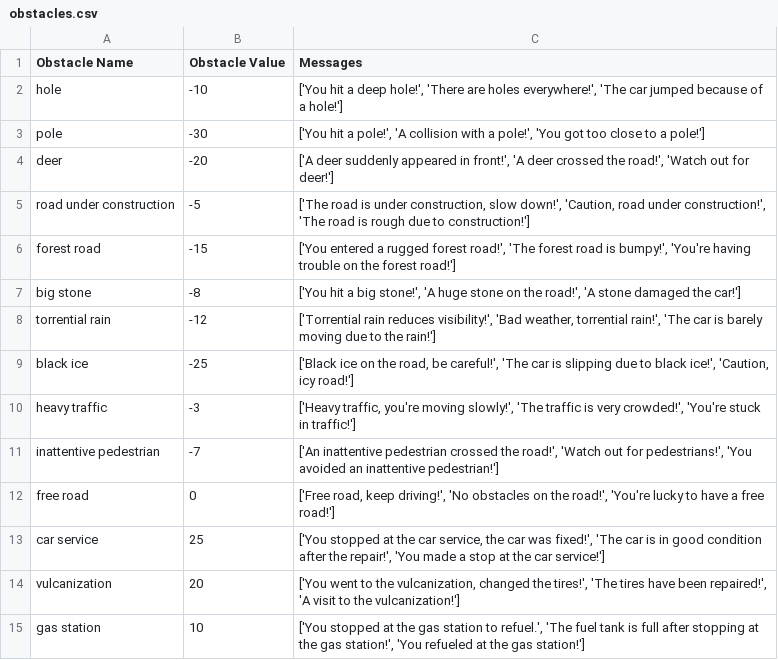
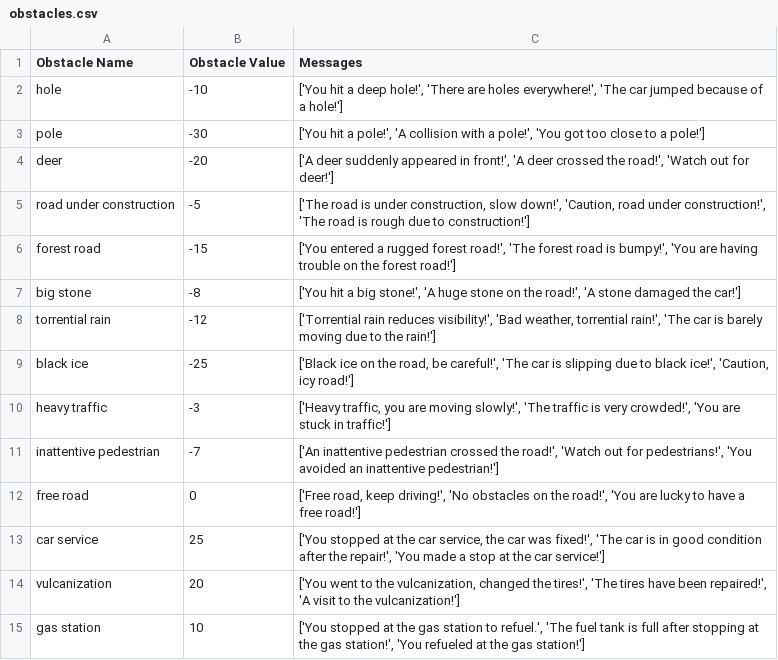
Before and after one commit to PopanCristian/EscapeTheDanger, a CSV file: obstacles.csv, drawn as a sheet.

Commit message:
Problems between eval() and list of messages that contains ' in it

```diff
--- a/obstacles.csv
+++ b/obstacles.csv
@@ -5,3 +5,3 @@ deer,-20,"['A deer suddenly appeared in front!', 'A deer crossed the road!', 'Wa
 road under construction,-5,"['The road is under construction, slow down!', 'Caution, road under construction!', 'The road is rough due to construction!']"
-forest road,-15,"['You entered a rugged forest road!', 'The forest road is bumpy!', 'You're having trouble on the forest road!']"
+forest road,-15,"['You entered a rugged forest road!', 'The forest road is bumpy!', 'You are having trouble on the forest road!']"
 big stone,-8,"['You hit a big stone!', 'A huge stone on the road!', 'A stone damaged the car!']"
@@ -9,5 +9,5 @@ torrential rain,-12,"['Torrential rain reduces visibility!', 'Bad weather, torre
 black  ice,-25,"['Black ice on the road, be careful!', 'The car is slipping due to black ice!', 'Caution, icy road!']"
-heavy traffic,-3,"['Heavy traffic, you're moving slowly!', 'The traffic is very crowded!', 'You're stuck in traffic!']"
+heavy traffic,-3,"['Heavy traffic, you are moving slowly!', 'The traffic is very crowded!', 'You are stuck in traffic!']"
 inattentive pedestrian,-7,"['An inattentive pedestrian crossed the road!', 'Watch out for pedestrians!', 'You avoided an inattentive pedestrian!']"
-free road,0,"['Free road, keep driving!', 'No obstacles on the road!', 'You're lucky to have a free road!']"
+free road,0,"['Free road, keep driving!', 'No obstacles on the road!', 'You are lucky to have a free road!']"
 car service,25,"['You stopped at the car service, the car was fixed!', 'The car is in good condition after the repair!', 'You made a stop at the car service!']"
```
